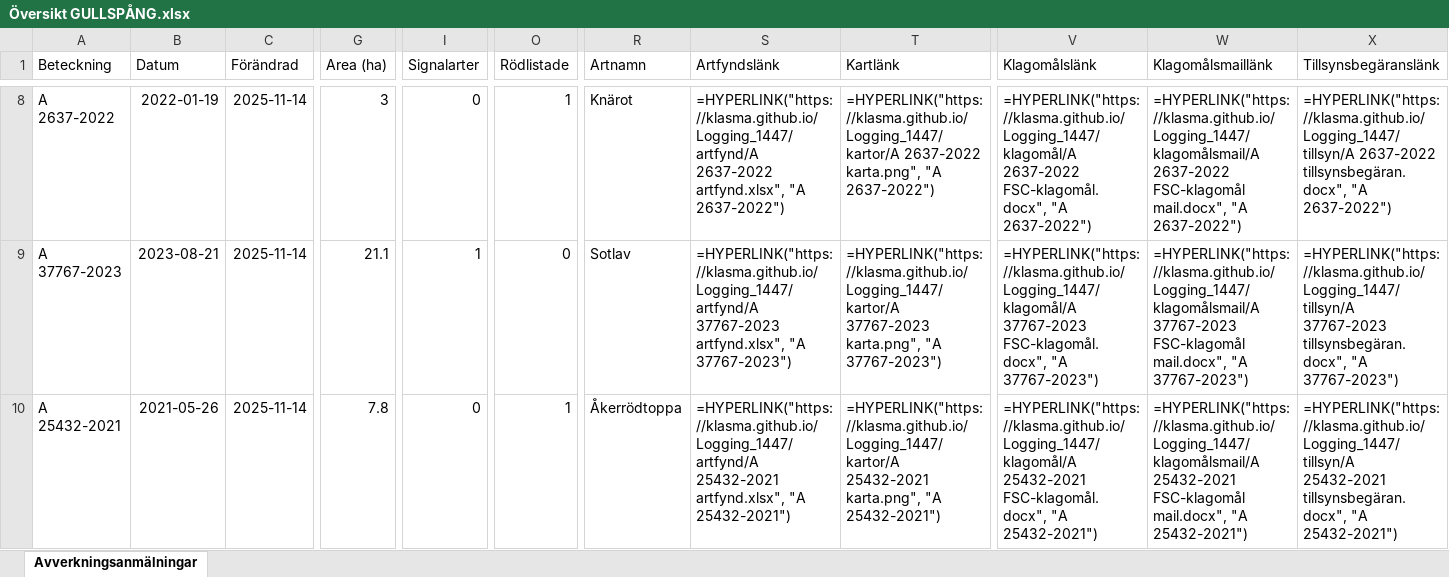
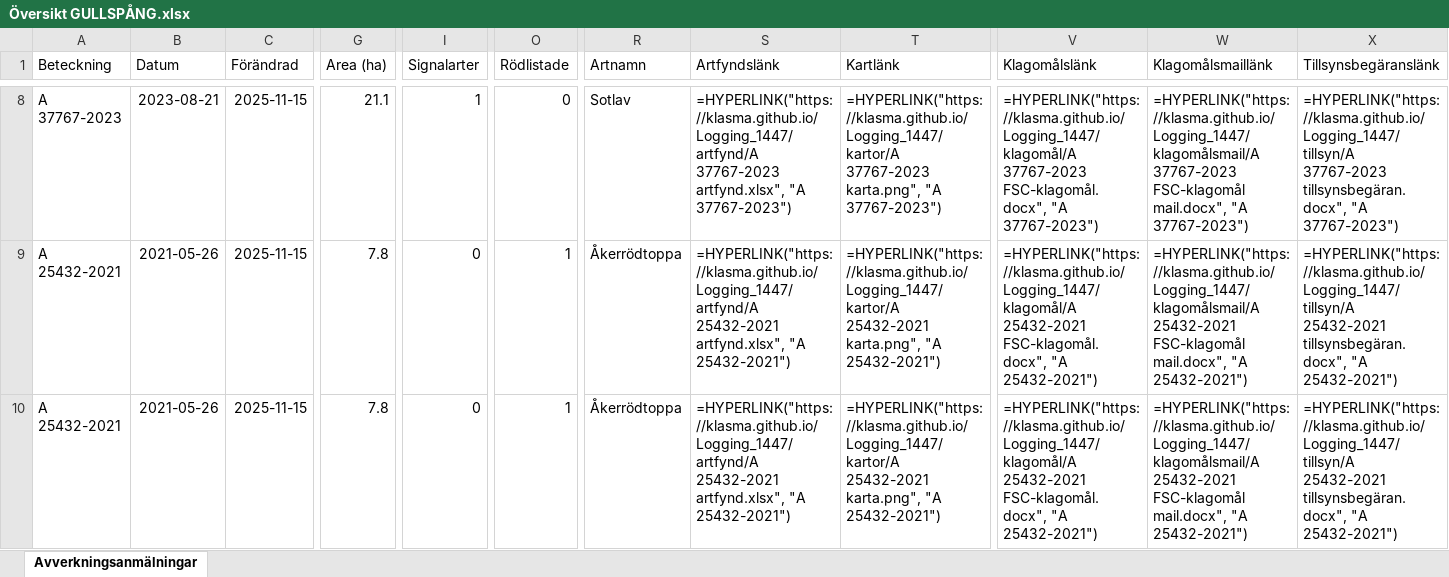
Before and after one commit to klasma/Logging_1447, an Excel workbook: Översikt GULLSPÅNG.xlsx, sheet Avverkningsanmälningar, drawn as a sheet; only a part is shown, gaps mark what is left out; values as stored, in another font and other column widths than the file's, no borders; formulas without a stored value are shown as written; the diff covers the shown part only; the diff names each change by its address in the sheet, - before the commit and + after, or states it on an @@ line.

```diff
--- a/Översikt GULLSPÅNG.xlsx (sheet Avverkningsanmälningar)
+++ b/Översikt GULLSPÅNG.xlsx (sheet Avverkningsanmälningar)
-A8 (Beteckning): A 2637-2022
+A8 (Beteckning): A 37767-2023
-B8 (Datum): 2022-01-19
+B8 (Datum): 2023-08-21
-C8:C10 (Förändrad): 2025-11-14
+C8:C10 (Förändrad): 2025-11-15
-G8 (Area (ha)): 3
+G8 (Area (ha)): 21.1
-I8 (Signalarter): 0
+I8 (Signalarter): 1
-O8 (Rödlistade): 1
+O8 (Rödlistade): 0
-R8 (Artnamn): Knärot
+R8 (Artnamn): Sotlav
-S8 (Artfyndslänk): =HYPERLINK("https://klasma.github.io/Logging_1447/artfynd/A 2637-2022 artfynd.xlsx", "A 2637-2022")
+S8 (Artfyndslänk): =HYPERLINK("https://klasma.github.io/Logging_1447/artfynd/A 37767-2023 artfynd.xlsx", "A 37767-2023")
-T8 (Kartlänk): =HYPERLINK("https://klasma.github.io/Logging_1447/kartor/A 2637-2022 karta.png", "A 2637-2022")
+T8 (Kartlänk): =HYPERLINK("https://klasma.github.io/Logging_1447/kartor/A 37767-2023 karta.png", "A 37767-2023")
-V8 (Klagomålslänk): =HYPERLINK("https://klasma.github.io/Logging_1447/klagomål/A 2637-2022 FSC-klagomål.docx", "A 2637-2022")
+V8 (Klagomålslänk): =HYPERLINK("https://klasma.github.io/Logging_1447/klagomål/A 37767-2023 FSC-klagomål.docx", "A 37767-2023")
-W8 (Klagomålsmaillänk): =HYPERLINK("https://klasma.github.io/Logging_1447/klagomålsmail/A 2637-2022 FSC-klagomål mail.docx", "A 2637-2022")
+W8 (Klagomålsmaillänk): =HYPERLINK("https://klasma.github.io/Logging_1447/klagomålsmail/A 37767-2023 FSC-klagomål mail.docx", "A 37767-2023")
-X8 (Tillsynsbegäranslänk): =HYPERLINK("https://klasma.github.io/Logging_1447/tillsyn/A 2637-2022 tillsynsbegäran.docx", "A 2637-2022")
+X8 (Tillsynsbegäranslänk): =HYPERLINK("https://klasma.github.io/Logging_1447/tillsyn/A 37767-2023 tillsynsbegäran.docx", "A 37767-2023")
-A9 (Beteckning): A 37767-2023
+A9 (Beteckning): A 25432-2021
-B9 (Datum): 2023-08-21
+B9 (Datum): 2021-05-26
-G9 (Area (ha)): 21.1
+G9 (Area (ha)): 7.8
-I9 (Signalarter): 1
+I9 (Signalarter): 0
-O9 (Rödlistade): 0
+O9 (Rödlistade): 1
-R9 (Artnamn): Sotlav
+R9 (Artnamn): Åkerrödtoppa
-S9 (Artfyndslänk): =HYPERLINK("https://klasma.github.io/Logging_1447/artfynd/A 37767-2023 artfynd.xlsx", "A 37767-2023")
+S9 (Artfyndslänk): =HYPERLINK("https://klasma.github.io/Logging_1447/artfynd/A 25432-2021 artfynd.xlsx", "A 25432-2021")
-T9 (Kartlänk): =HYPERLINK("https://klasma.github.io/Logging_1447/kartor/A 37767-2023 karta.png", "A 37767-2023")
+T9 (Kartlänk): =HYPERLINK("https://klasma.github.io/Logging_1447/kartor/A 25432-2021 karta.png", "A 25432-2021")
-V9 (Klagomålslänk): =HYPERLINK("https://klasma.github.io/Logging_1447/klagomål/A 37767-2023 FSC-klagomål.docx", "A 37767-2023")
+V9 (Klagomålslänk): =HYPERLINK("https://klasma.github.io/Logging_1447/klagomål/A 25432-2021 FSC-klagomål.docx", "A 25432-2021")
-W9 (Klagomålsmaillänk): =HYPERLINK("https://klasma.github.io/Logging_1447/klagomålsmail/A 37767-2023 FSC-klagomål mail.docx", "A 37767-2023")
+W9 (Klagomålsmaillänk): =HYPERLINK("https://klasma.github.io/Logging_1447/klagomålsmail/A 25432-2021 FSC-klagomål mail.docx", "A 25432-2021")
-X9 (Tillsynsbegäranslänk): =HYPERLINK("https://klasma.github.io/Logging_1447/tillsyn/A 37767-2023 tillsynsbegäran.docx", "A 37767-2023")
+X9 (Tillsynsbegäranslänk): =HYPERLINK("https://klasma.github.io/Logging_1447/tillsyn/A 25432-2021 tillsynsbegäran.docx", "A 25432-2021")
```
Also changed, not shown: 1073 edited cells elsewhere in this sheet, artfynd/A 25432-2021 artfynd.xlsx, artfynd/A 29174-2025 artfynd.xlsx, 57 other files.
